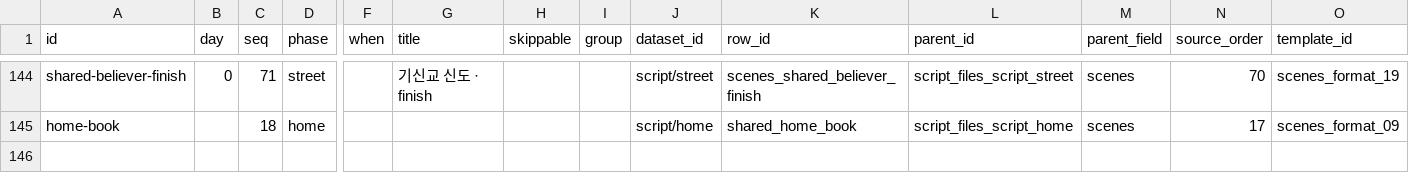
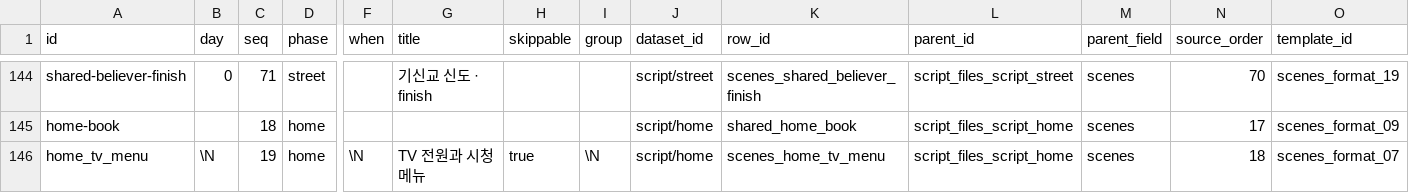
Before and after one commit to Team-SimChung/Human-Bartender, a CSV file: HumanBartender/Assets/StreamingAssets/csv/story/scenes.csv, drawn as a sheet; only a part is shown, gaps mark what is left out; rows hold the shown columns only; the diff names each change by its address in the sheet, - before the commit and + after, or states it on an @@ line.

```diff
--- a/HumanBartender/Assets/StreamingAssets/csv/story/scenes.csv
+++ b/HumanBartender/Assets/StreamingAssets/csv/story/scenes.csv
+row 146: home_tv_menu | \N | 19 | home | \N | TV 전원과 시청 메뉴 | true | \N | script/home | scenes_home_tv_menu | script_files_script_home | scenes | 18 | scenes_format_07
```
Also changed, not shown: HumanBartender/Assets/StreamingAssets/csv/interaction/dialogue_flows.csv, HumanBartender/Assets/StreamingAssets/csv/interaction/interact_points.csv, 20 other files.
